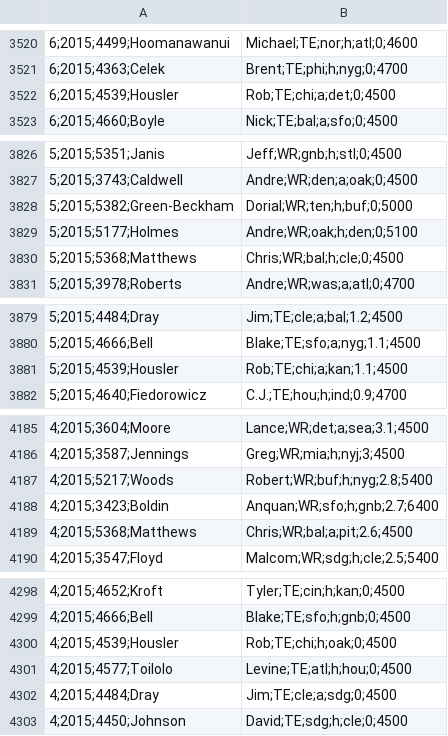
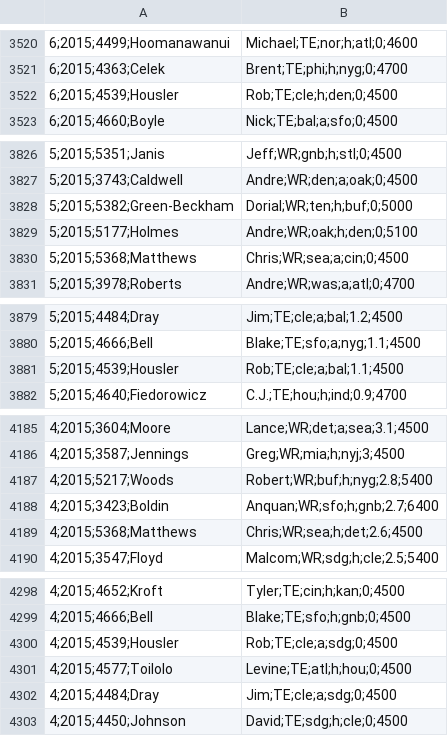
Before and after one commit to themattmorris/Fantasy, a CSV file: data/salary.csv, drawn as a sheet; only a part is shown, gaps mark what is left out; the diff covers the shown part only; the diff names each change by its address in the sheet, - before the commit and + after, or states it on an @@ line.

```diff
--- a/data/salary.csv
+++ b/data/salary.csv
-B3522: Rob;TE;chi;a;det;0;4500
+B3522: Rob;TE;cle;h;den;0;4500
-B3830: Chris;WR;bal;h;cle;0;4500
+B3830: Chris;WR;sea;a;cin;0;4500
-B3881: Rob;TE;chi;a;kan;1.1;4500
+B3881: Rob;TE;cle;a;bal;1.1;4500
-B4189: Chris;WR;bal;a;pit;2.6;4500
+B4189: Chris;WR;sea;h;det;2.6;4500
-B4300: Rob;TE;chi;h;oak;0;4500
+B4300: Rob;TE;cle;a;sdg;0;4500
```
Also changed, not shown: 11 edited cells elsewhere in this file, 5.final_optimized_lineup/optimal_lineup.csv, data/week_15_projections.csv, 2 other files.
